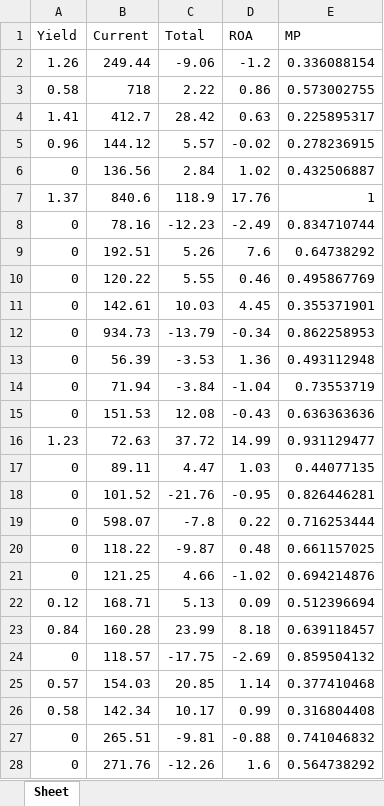
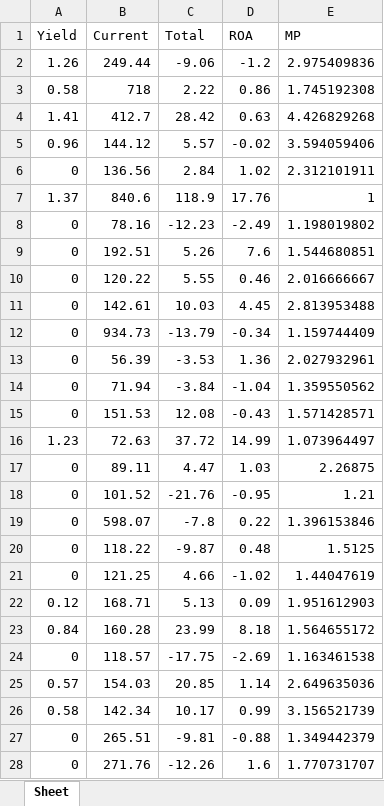
Before and after one commit to xsheu/Anomaly_detection, an Excel workbook: output1.xlsx, sheet Sheet, drawn as a sheet; only a part is shown; values as stored, in another font and other column widths than the file's, no borders; the diff covers the shown part only; the diff names each change by its address in the sheet, - before the commit and + after, or states it on an @@ line.

```diff
--- a/output1.xlsx (sheet Sheet)
+++ b/output1.xlsx (sheet Sheet)
-E2 (MP): 0.336088154
+E2 (MP): 2.975409836
-E3 (MP): 0.573002755
+E3 (MP): 1.745192308
-E4 (MP): 0.225895317
+E4 (MP): 4.426829268
-E5 (MP): 0.278236915
+E5 (MP): 3.594059406
-E6 (MP): 0.432506887
+E6 (MP): 2.312101911
-E8 (MP): 0.834710744
+E8 (MP): 1.198019802
-E9 (MP): 0.64738292
+E9 (MP): 1.544680851
-E10 (MP): 0.495867769
+E10 (MP): 2.016666667
-E11 (MP): 0.355371901
+E11 (MP): 2.813953488
-E12 (MP): 0.862258953
+E12 (MP): 1.159744409
-E13 (MP): 0.493112948
+E13 (MP): 2.027932961
-E14 (MP): 0.73553719
+E14 (MP): 1.359550562
-E15 (MP): 0.636363636
+E15 (MP): 1.571428571
-E16 (MP): 0.931129477
+E16 (MP): 1.073964497
-E17 (MP): 0.44077135
+E17 (MP): 2.26875
-E18 (MP): 0.826446281
+E18 (MP): 1.21
-E19 (MP): 0.716253444
+E19 (MP): 1.396153846
-E20 (MP): 0.661157025
+E20 (MP): 1.5125
-E21 (MP): 0.694214876
+E21 (MP): 1.44047619
-E22 (MP): 0.512396694
+E22 (MP): 1.951612903
-E23 (MP): 0.639118457
+E23 (MP): 1.564655172
-E24 (MP): 0.859504132
+E24 (MP): 1.163461538
-E25 (MP): 0.377410468
+E25 (MP): 2.649635036
-E26 (MP): 0.316804408
+E26 (MP): 3.156521739
-E27 (MP): 0.741046832
+E27 (MP): 1.349442379
-E28 (MP): 0.564738292
+E28 (MP): 1.770731707
```
Also changed, not shown: 245 edited cells elsewhere in this sheet, output.xlsx.
